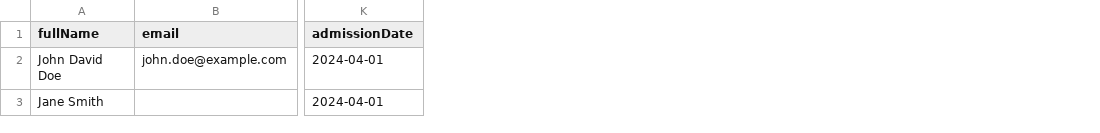
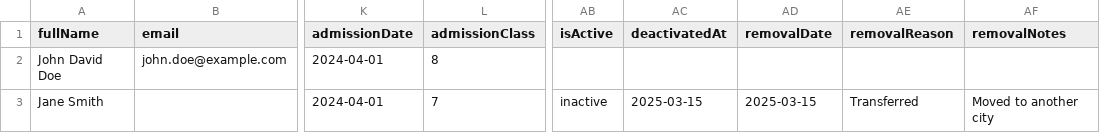
Before and after one commit to AmanVhanesa/learnovo, a CSV file: learnovo-backend/student_import_template.csv, drawn as a sheet; only a part is shown, gaps mark what is left out; the diff names each change by its address in the sheet, - before the commit and + after, or states it on an @@ line.

Commit message:
feat: add active/inactive status, deactivation date, admission date & class to student import
- CSV/Excel templates now include isActive, deactivatedAt, removalDate, removalReason, removalNotes columns with sample active + inactive rows
- Column mappings added for deactivatedAt/inactivatedAt variants
- Import sets inactivatedAt from CSV when student is inactive (falls back to removalDate or current date)
- Export now includes admissionDate, admissionClass, deactivatedAt, removal fields for round-trip support

```diff
--- a/learnovo-backend/student_import_template.csv
+++ b/learnovo-backend/student_import_template.csv
+column L (admissionClass), rows 2-3: 8 | 7
+column AB (isActive), row 3: inactive
+column AC (deactivatedAt), row 3: 2025-03-15
+column AD (removalDate), row 3: 2025-03-15
+column AE (removalReason), row 3: Transferred
+column AF (removalNotes), row 3: Moved to another city
```
Also changed, not shown: student_import_template.csv, 1 other file.
